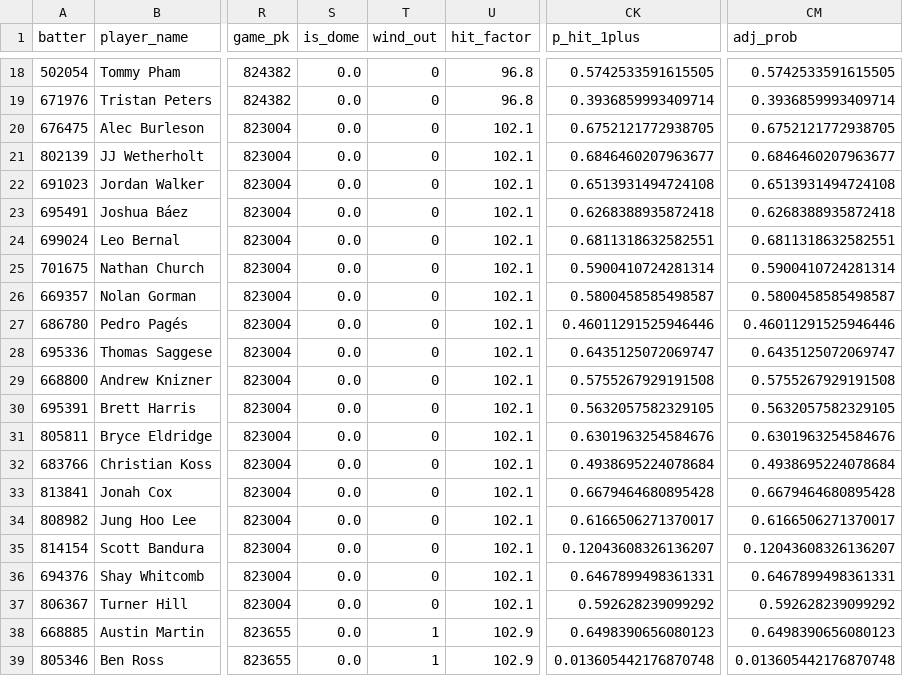
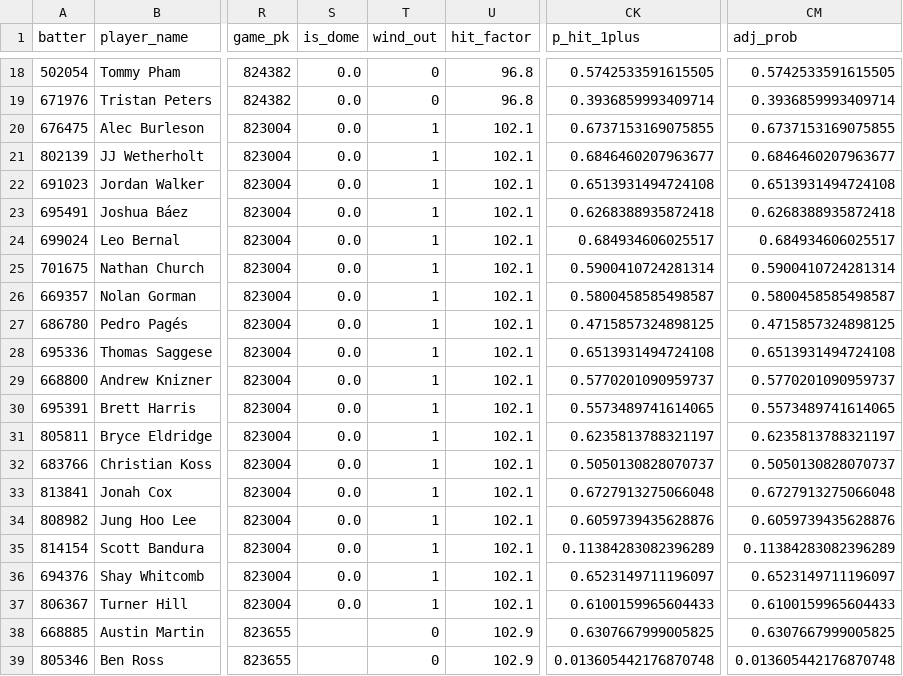
Before and after one commit to cryptobatmanEV/mlb-prop-engine, a CSV file: data/outputs/hits_fair_odds_2026-09-16.csv, drawn as a sheet; only a part is shown, gaps mark what is left out; the diff covers the shown part only; the diff names each change by its address in the sheet, - before the commit and + after, or states it on an @@ line.

```diff
--- a/data/outputs/hits_fair_odds_2026-09-16.csv
+++ b/data/outputs/hits_fair_odds_2026-09-16.csv
-T20:T37 (wind_out): 0
+T20:T37 (wind_out): 1
-CK20 (p_hit_1plus): 0.6752121772938705
+CK20 (p_hit_1plus): 0.6737153169075855
-CM20 (adj_prob): 0.6752121772938705
+CM20 (adj_prob): 0.6737153169075855
-CK24 (p_hit_1plus): 0.6811318632582551
+CK24 (p_hit_1plus): 0.684934606025517
-CM24 (adj_prob): 0.6811318632582551
+CM24 (adj_prob): 0.684934606025517
-CK27 (p_hit_1plus): 0.46011291525946446
+CK27 (p_hit_1plus): 0.4715857324898125
-CM27 (adj_prob): 0.46011291525946446
+CM27 (adj_prob): 0.4715857324898125
-CK28 (p_hit_1plus): 0.6435125072069747
+CK28 (p_hit_1plus): 0.6513931494724108
-CM28 (adj_prob): 0.6435125072069747
+CM28 (adj_prob): 0.6513931494724108
-CK29 (p_hit_1plus): 0.5755267929191508
+CK29 (p_hit_1plus): 0.5770201090959737
-CM29 (adj_prob): 0.5755267929191508
+CM29 (adj_prob): 0.5770201090959737
-CK30 (p_hit_1plus): 0.5632057582329105
+CK30 (p_hit_1plus): 0.5573489741614065
-CM30 (adj_prob): 0.5632057582329105
+CM30 (adj_prob): 0.5573489741614065
-CK31 (p_hit_1plus): 0.6301963254584676
+CK31 (p_hit_1plus): 0.6235813788321197
-CM31 (adj_prob): 0.6301963254584676
+CM31 (adj_prob): 0.6235813788321197
-CK32 (p_hit_1plus): 0.4938695224078684
+CK32 (p_hit_1plus): 0.5050130828070737
-CM32 (adj_prob): 0.4938695224078684
+CM32 (adj_prob): 0.5050130828070737
-CK33 (p_hit_1plus): 0.6679464680895428
+CK33 (p_hit_1plus): 0.6727913275066048
-CM33 (adj_prob): 0.6679464680895428
+CM33 (adj_prob): 0.6727913275066048
-CK34 (p_hit_1plus): 0.6166506271370017
+CK34 (p_hit_1plus): 0.6059739435628876
-CM34 (adj_prob): 0.6166506271370017
+CM34 (adj_prob): 0.6059739435628876
-CK35 (p_hit_1plus): 0.12043608326136207
+CK35 (p_hit_1plus): 0.11384283082396289
-CM35 (adj_prob): 0.12043608326136207
+CM35 (adj_prob): 0.11384283082396289
-CK36 (p_hit_1plus): 0.6467899498361331
+CK36 (p_hit_1plus): 0.6523149711196097
-CM36 (adj_prob): 0.6467899498361331
+CM36 (adj_prob): 0.6523149711196097
-CK37 (p_hit_1plus): 0.592628239099292
+CK37 (p_hit_1plus): 0.6100159965604433
-CM37 (adj_prob): 0.592628239099292
+CM37 (adj_prob): 0.6100159965604433
-S38:S39 (is_dome): 0.0
+S38:S39 (is_dome): (empty)
-T38:T39 (wind_out): 1
+T38:T39 (wind_out): 0
-CK38 (p_hit_1plus): 0.6498390656080123
+CK38 (p_hit_1plus): 0.6307667999005825
-CM38 (adj_prob): 0.6498390656080123
+CM38 (adj_prob): 0.6307667999005825
```
Also changed, not shown: 64 edited cells elsewhere in this file, data/outputs/batter_ks_fair_odds_2026-09-16.csv, data/outputs/fair_odds_2026-09-16.csv, 1 other file.
